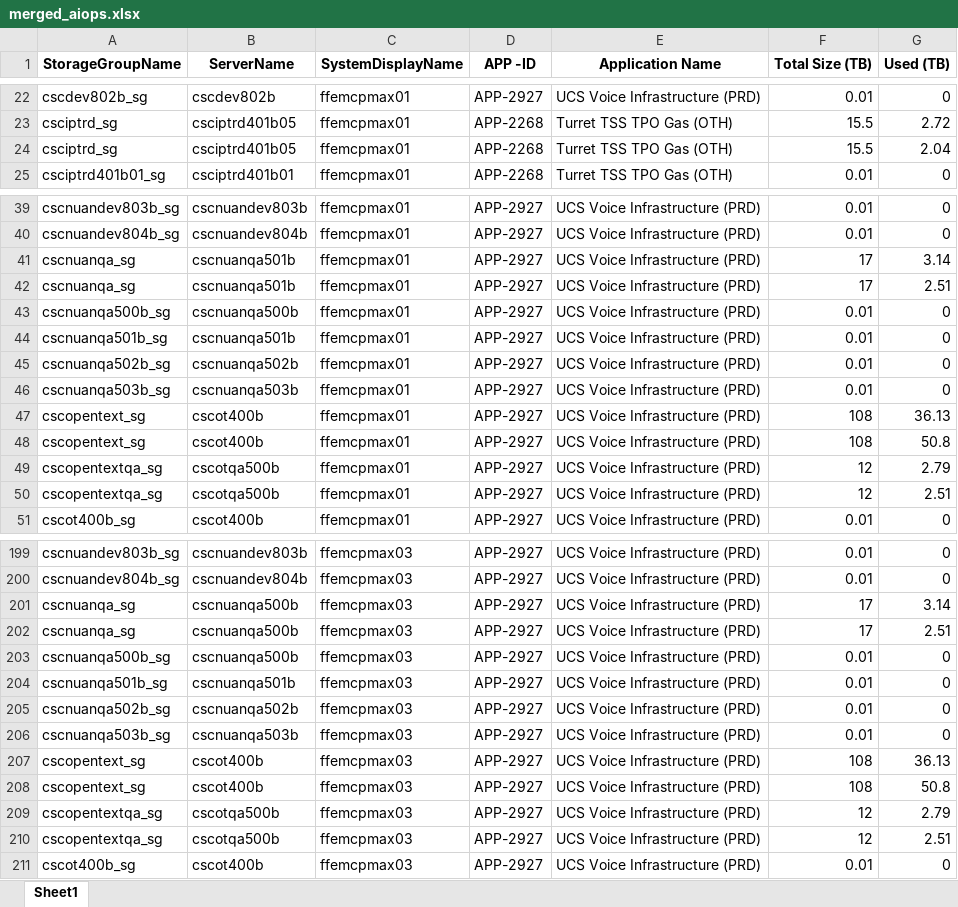
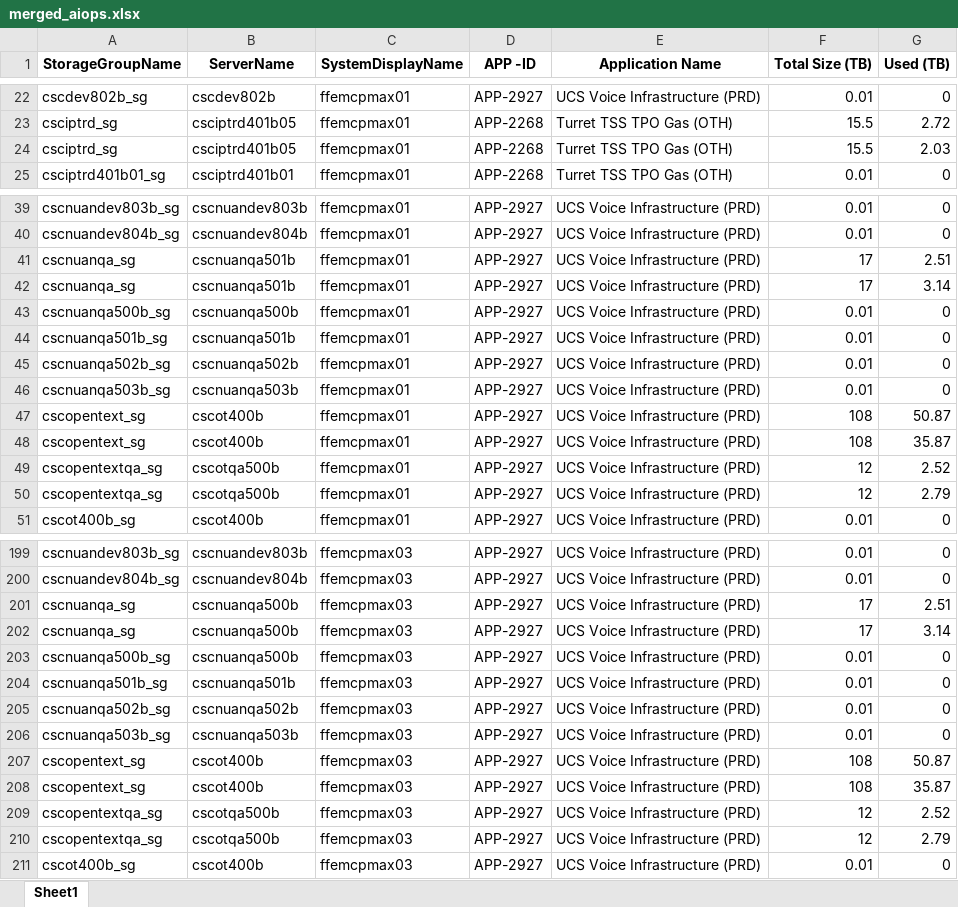
Before and after one commit to sanskarnegi2/ETL-Pipeline, an Excel workbook: data/processed/merged_aiops.xlsx, sheet Sheet1, drawn as a sheet; only a part is shown, gaps mark what is left out; values as stored, in another font and other column widths than the file's, no borders; removed rows and columns are numbered as before the commit, all else as after; the diff covers the shown part only; the diff names each change by its address in the sheet, - before the commit and + after, or states it on an @@ line.

```diff
--- a/data/processed/merged_aiops.xlsx (sheet Sheet1)
+++ b/data/processed/merged_aiops.xlsx (sheet Sheet1)
-G24 (Used (TB)): 2.04
+G24 (Used (TB)): 2.03
@@ row 42 moved to row 41: cscnuanqa_sg @@
-G47 (Used (TB)): 36.13
+G47 (Used (TB)): 50.87
-G48 (Used (TB)): 50.8
+G48 (Used (TB)): 35.87
+row 49: cscopentextqa_sg | cscotqa500b | ffemcpmax01 | APP-2927 | UCS Voice Infrastructure (PRD) | 12 | 2.52
-row 50: cscopentextqa_sg | cscotqa500b | ffemcpmax01 | APP-2927 | UCS Voice Infrastructure (PRD) | 12 | 2.51
@@ row 202 moved to row 201: cscnuanqa_sg @@
-G207 (Used (TB)): 36.13
+G207 (Used (TB)): 50.87
-G208 (Used (TB)): 50.8
+G208 (Used (TB)): 35.87
+row 209: cscopentextqa_sg | cscotqa500b | ffemcpmax03 | APP-2927 | UCS Voice Infrastructure (PRD) | 12 | 2.52
-row 210: cscopentextqa_sg | cscotqa500b | ffemcpmax03 | APP-2927 | UCS Voice Infrastructure (PRD) | 12 | 2.51
```
Also changed, not shown: 1 added row, 1 removed row, 4 moved rows and 111 edited cells elsewhere in this sheet, data/processed/merged_ibm.xlsx, data/processed/merged_nas_report.xlsx, 8 other files.
